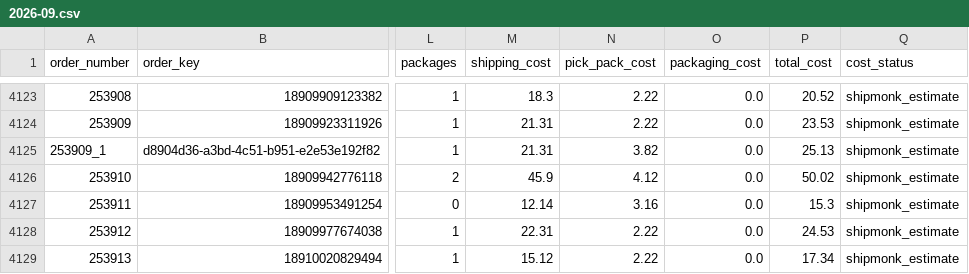
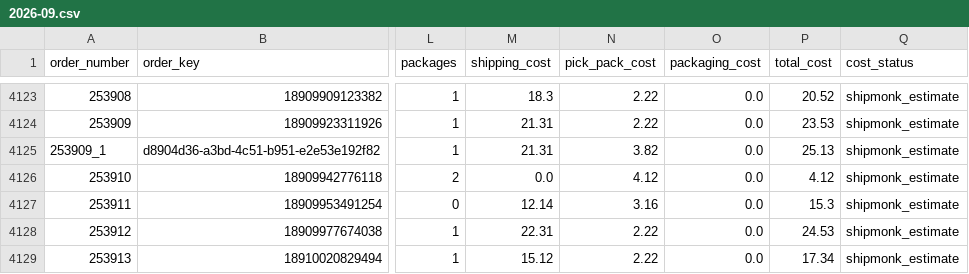
Before and after one commit to taitran-star/ctu-fin-sync-8x2k, a CSV file: data/shipmonk_orders/2026-09.csv, drawn as a sheet; only a part is shown, gaps mark what is left out; the diff names each change by its address in the sheet, - before the commit and + after, or states it on an @@ line.

```diff
--- a/data/shipmonk_orders/2026-09.csv
+++ b/data/shipmonk_orders/2026-09.csv
-M4126 (shipping_cost): 45.9
+M4126 (shipping_cost): 0.0
-P4126 (total_cost): 50.02
+P4126 (total_cost): 4.12
```
Also changed, not shown: data/shipmonk_orders/2026-10.csv, 1 other file.
